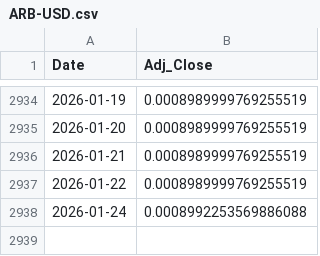
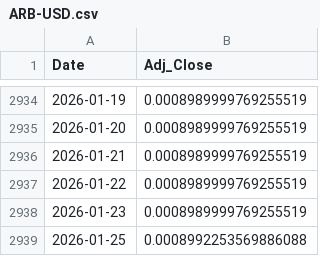
Before and after one commit to Gyumin5/MoneyFlow, a CSV file: data/ARB-USD.csv, drawn as a sheet; only a part is shown, gaps mark what is left out.

```diff
--- a/data/ARB-USD.csv
+++ b/data/ARB-USD.csv
@@ -2937,2 +2937,3 @@ Date,Adj_Close
 2026-01-22,0.0008989999769255519
-2026-01-24,0.0008992253569886088
+2026-01-23,0.0008989999769255519
+2026-01-25,0.0008992253569886088
```
Also changed, not shown: data/BNDX.csv, data/EEM.csv, 36 other files.
